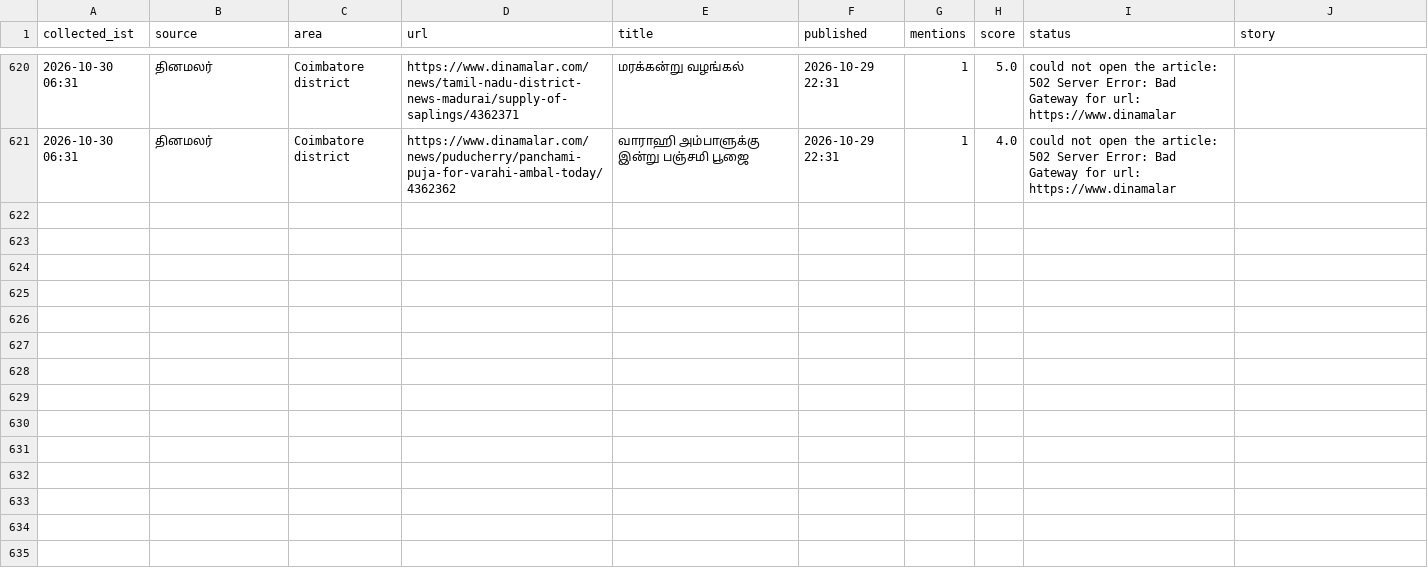
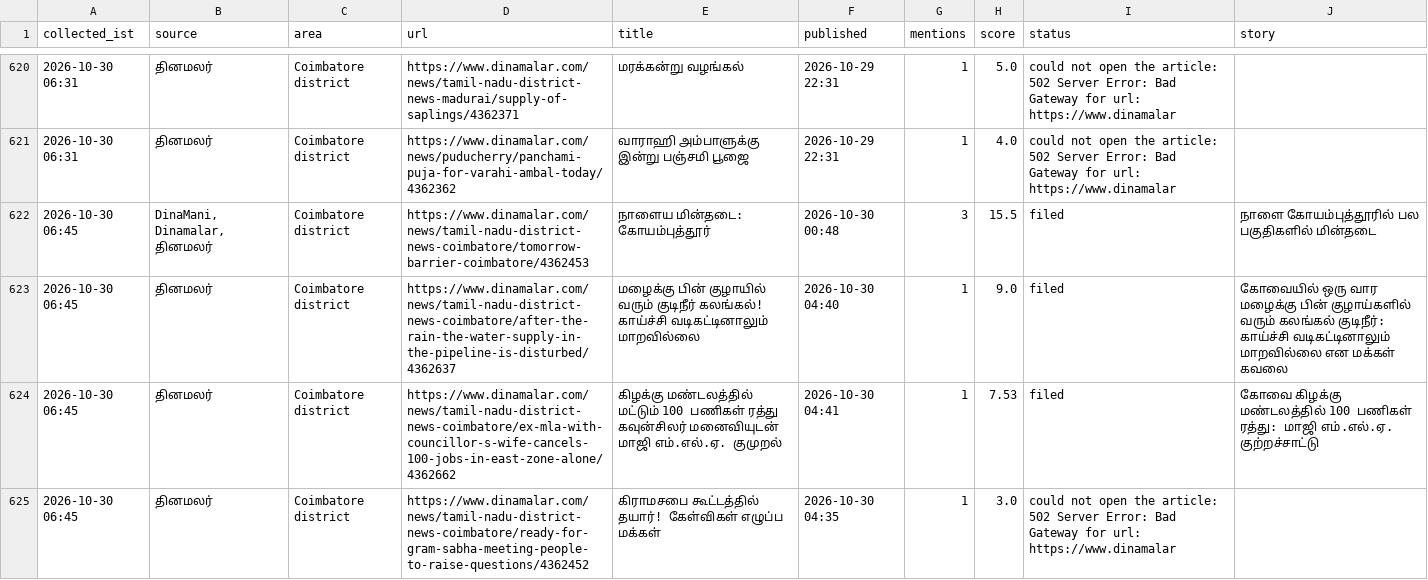
Before and after one commit to news360-tn/coimbatore360-autopost, a CSV file: research_free/archive/2026-10.csv, drawn as a sheet; only a part is shown, gaps mark what is left out.

Commit message:
story writer log

```diff
--- a/research_free/archive/2026-10.csv
+++ b/research_free/archive/2026-10.csv
@@ -632 +632,5 @@ collected_ist,source,area,url,title,published,mentions,score,status,story
 2026-10-30 06:31,தினமலர்,Coimbatore district,https://www.dinamalar.com/news/puducherry/panchami-puja-for-varahi-ambal-today/4362362,வாராஹி அம்பாளுக்கு இன்று பஞ்சமி பூஜை,2026-10-29 22:31,1,4.0,could not open the article: 502 Server Error: Bad Gateway for url: https://www.dinamalar,
+2026-10-30 06:45,"DinaMani, Dinamalar, தினமலர்",Coimbatore district,https://www.dinamalar.com/news/tamil-nadu-district-news-coimbatore/tomorrow-barrier-coimbatore/4362453,நாளைய மின்தடை: கோயம்புத்தூர்,2026-10-30 00:48,3,15.5,filed,நாளை கோயம்புத்தூரில் பல பகுதிகளில் மின்தடை
+2026-10-30 06:45,தினமலர்,Coimbatore district,https://www.dinamalar.com/news/tamil-nadu-district-news-coimbatore/after-the-rain-the-water-supply-in-the-pipeline-is-disturbed/4362637,மழைக்கு பின் குழாயில் வரும் குடிநீர் கலங்கல்! காய்ச்சி வடிகட்டினாலும் மாறவில்லை,2026-10-30 04:40,1,9.0,filed,கோவையில் ஒரு வார மழைக்கு பின் குழாய்களில் வரும் கலங்கல் குடிநீர்: காய்ச்சி வடிகட்டினாலும் மாறவில்லை என மக்கள் கவலை
+2026-10-30 06:45,தினமலர்,Coimbatore district,https://www.dinamalar.com/news/tamil-nadu-district-news-coimbatore/ex-mla-with-councillor-s-wife-cancels-100-jobs-in-east-zone-alone/4362662,கிழக்கு மண்டலத்தில் மட்டும் 100 பணிகள் ரத்து கவுன்சிலர் மனைவியுடன் மாஜி எம்.எல்.ஏ. குமுறல்,2026-10-30 04:41,1,7.53,filed,கோவை கிழக்கு மண்டலத்தில் 100 பணிகள் ரத்து: மாஜி எம்.எல்.ஏ. குற்றச்சாட்டு
+2026-10-30 06:45,தினமலர்,Coimbatore district,https://www.dinamalar.com/news/tamil-nadu-district-news-coimbatore/ready-for-gram-sabha-meeting-people-to-raise-questions/4362452,கிராமசபை கூட்டத்தில் தயார்! கேள்விகள் எழுப்ப மக்கள்,2026-10-30 04:35,1,3.0,could not open the article: 502 Server Error: Bad Gateway for url: https://www.dinamalar,
```
Also changed, not shown: 5 other files.
